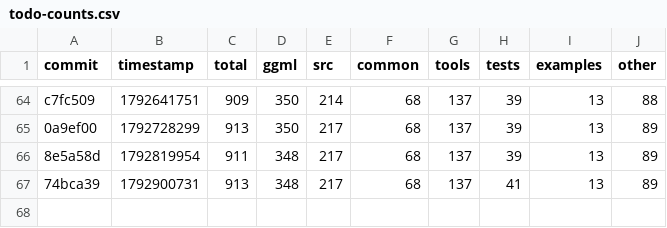
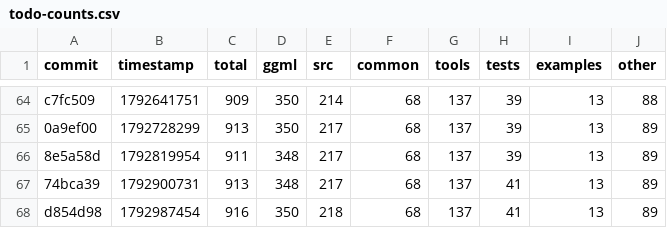
Before and after one commit to ggml-org/llama.cpp-dev, a CSV file: todo-counts.csv, drawn as a sheet; only a part is shown, gaps mark what is left out.

```diff
--- a/todo-counts.csv
+++ b/todo-counts.csv
@@ -67 +67,2 @@ c7fc509,1792641751,909,350,214,68,137,39,13,88
 74bca39,1792900731,913,348,217,68,137,41,13,89
+d854d98,1792987454,916,350,218,68,137,41,13,89
```
Also changed, not shown: 2 other files.
